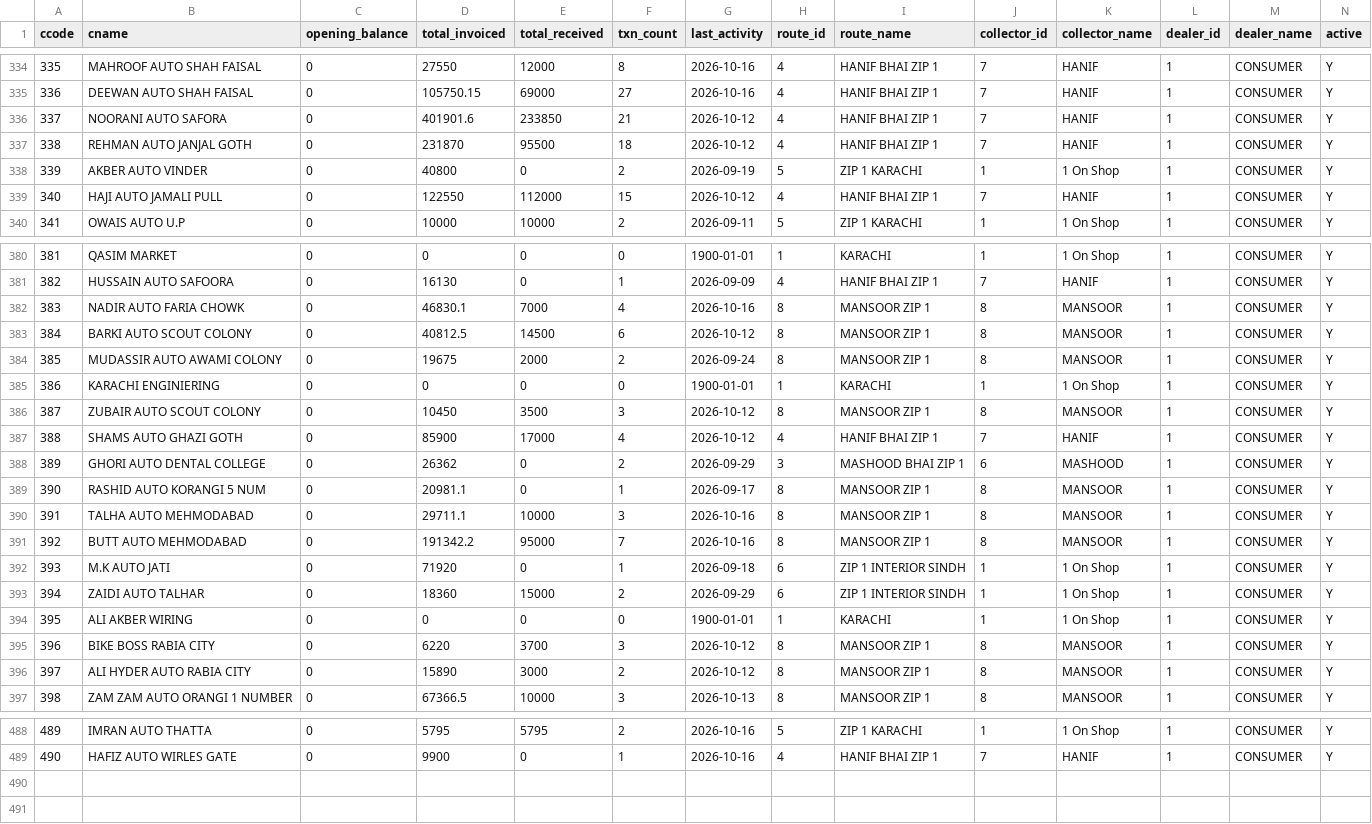
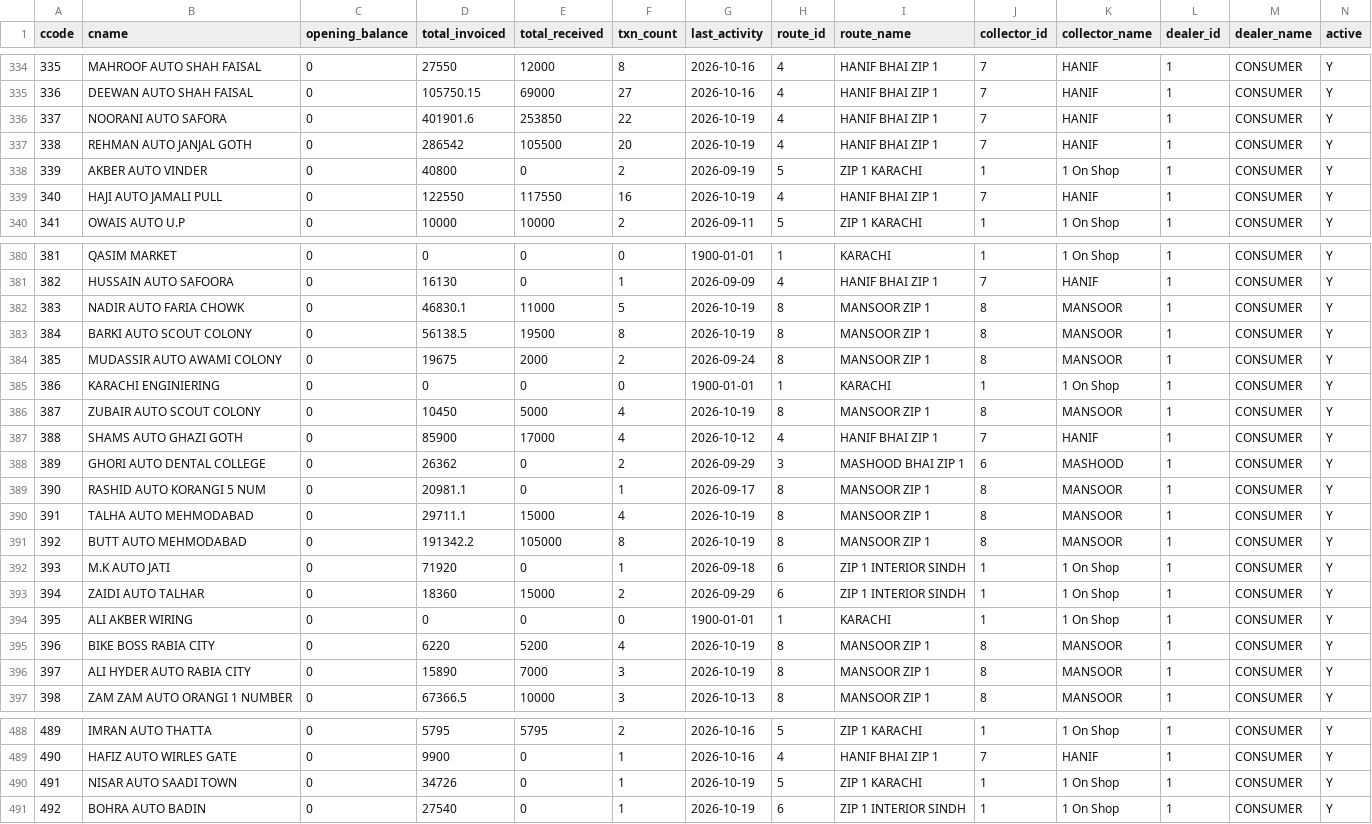
Before and after one commit to ahmedvohrra/zip1_naveed_daily_EXPORT, a CSV file: customers.csv, drawn as a sheet; only a part is shown, gaps mark what is left out; rows hold the shown columns only; the diff covers the shown part only; the diff names each change by its address in the sheet, - before the commit and + after, or states it on an @@ line.

```diff
--- a/customers.csv
+++ b/customers.csv
-E336 (total_received): 233850
+E336 (total_received): 253850
-F336 (txn_count): 21
+F336 (txn_count): 22
-G336:G337 (last_activity): 2026-10-12
+G336:G337 (last_activity): 2026-10-19
-D337 (total_invoiced): 231870
+D337 (total_invoiced): 286542
-E337 (total_received): 95500
+E337 (total_received): 105500
-F337 (txn_count): 18
+F337 (txn_count): 20
-E339 (total_received): 112000
+E339 (total_received): 117550
-F339 (txn_count): 15
+F339 (txn_count): 16
-G339 (last_activity): 2026-10-12
+G339 (last_activity): 2026-10-19
-E382 (total_received): 7000
+E382 (total_received): 11000
-F382 (txn_count): 4
+F382 (txn_count): 5
-G382 (last_activity): 2026-10-16
+G382 (last_activity): 2026-10-19
-D383 (total_invoiced): 40812.5
+D383 (total_invoiced): 56138.5
-E383 (total_received): 14500
+E383 (total_received): 19500
-F383 (txn_count): 6
+F383 (txn_count): 8
-G383 (last_activity): 2026-10-12
+G383 (last_activity): 2026-10-19
-E386 (total_received): 3500
+E386 (total_received): 5000
-F386 (txn_count): 3
+F386 (txn_count): 4
-G386 (last_activity): 2026-10-12
+G386 (last_activity): 2026-10-19
-E390 (total_received): 10000
+E390 (total_received): 15000
-F390 (txn_count): 3
+F390 (txn_count): 4
-G390:G391 (last_activity): 2026-10-16
+G390:G391 (last_activity): 2026-10-19
-E391 (total_received): 95000
+E391 (total_received): 105000
-F391 (txn_count): 7
+F391 (txn_count): 8
-E395 (total_received): 3700
+E395 (total_received): 5200
-F395 (txn_count): 3
+F395 (txn_count): 4
-G395:G396 (last_activity): 2026-10-12
+G395:G396 (last_activity): 2026-10-19
-E396 (total_received): 3000
+E396 (total_received): 7000
-F396 (txn_count): 2
+F396 (txn_count): 3
+row 490: 491 | NISAR AUTO SAADI TOWN | 0 | 34726 | 0 | 1 | 2026-10-19 | 5 | ZIP 1 KARACHI | 1 | 1 On Shop | 1 | CONSUMER | Y
+row 491: 492 | BOHRA AUTO BADIN | 0 | 27540 | 0 | 1 | 2026-10-19 | 6 | ZIP 1 INTERIOR SINDH | 1 | 1 On Shop | 1 | CONSUMER | Y
```
Also changed, not shown: 112 edited cells elsewhere in this file, invoices.csv, ledger_all.csv, 6 other files.
